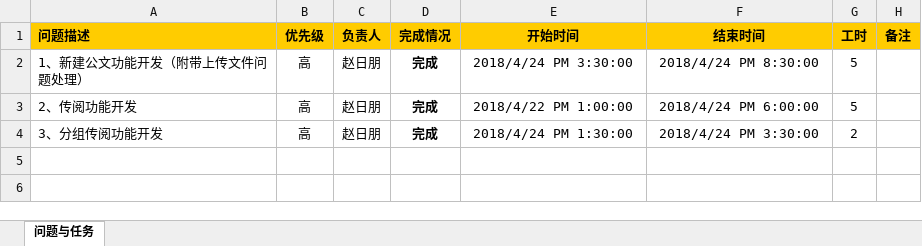
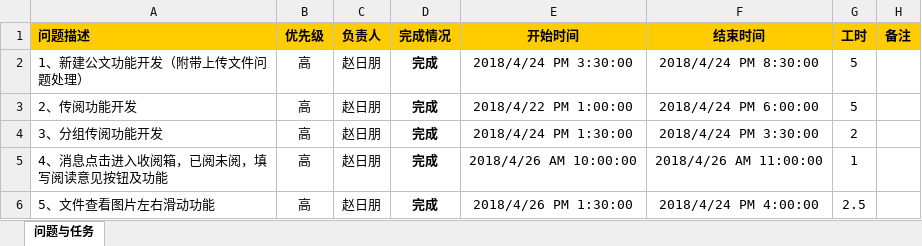
Before and after one commit to NCIStenson/DCOA, an Excel workbook: 大厂项目开发.xlsx, sheet 问题与任务, drawn as a sheet; values as stored, in another font and other column widths than the file's, no borders; the diff names each change by its address in the sheet, - before the commit and + after, or states it on an @@ line.

```diff
--- a/大厂项目开发.xlsx (sheet 问题与任务)
+++ b/大厂项目开发.xlsx (sheet 问题与任务)
+row 5: 4、消息点击进入收阅箱，已阅未阅，填写阅读意见按钮及功能 | 高 | 赵日朋 | 完成 | 2018/4/26 AM 10:00:00 | 2018/4/26 AM 11:00:00 | 1
+row 6: 5、文件查看图片左右滑动功能 | 高 | 赵日朋 | 完成 | 2018/4/26 PM 1:30:00 | 2018/4/24 PM 4:00:00 | 2.5
```
Also changed, not shown: 43 other files.
